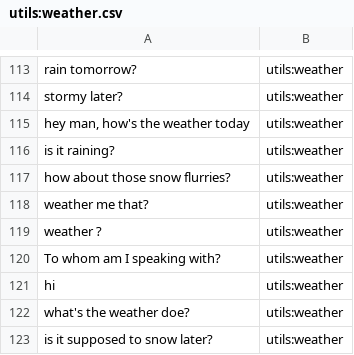
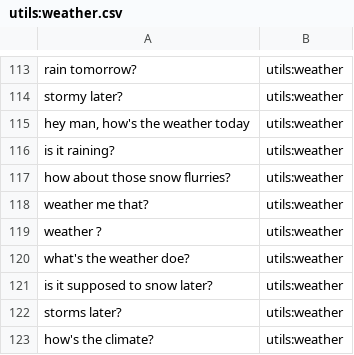
Before and after one commit to whittlbc/jarvis, a CSV file: data/utils:weather.csv, drawn as a sheet; only a part is shown, gaps mark what is left out; the shorter side is filled out with more unchanged rows; the diff names each change by its address in the sheet, - before the commit and + after, or states it on an @@ line.

```diff
--- a/data/utils:weather.csv
+++ b/data/utils:weather.csv
-row 120: To whom am I speaking with? | utils:weather
-row 121: hi | utils:weather
```
Also changed, not shown: data/core:whatup.csv, data/random:yeezy.csv, 2 other files.
